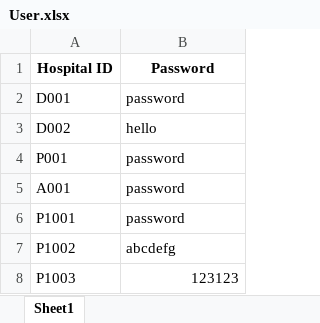
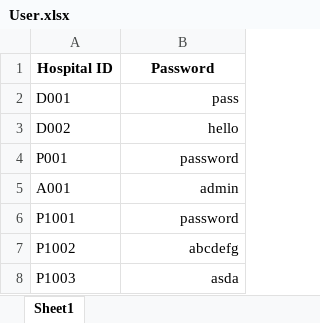
Before and after one commit to theresatree/SC2002, an Excel workbook: sc2002/src/main/resources/User.xlsx, sheet Sheet1, drawn as a sheet; values as stored, in another font and other column widths than the file's, no borders; the diff names each change by its address in the sheet, - before the commit and + after, or states it on an @@ line.

```diff
--- a/sc2002/src/main/resources/User.xlsx (sheet Sheet1)
+++ b/sc2002/src/main/resources/User.xlsx (sheet Sheet1)
-B2 (Password): password
+B2 (Password): pass
-B2:B7 alignment: left
+B2:B7 alignment: right
-B5 (Password): password
+B5 (Password): admin
-B8 (Password): 123123
+B8 (Password): asda
```
Also changed, not shown: sc2002/target/classes/User.xlsx, 13 other files.
